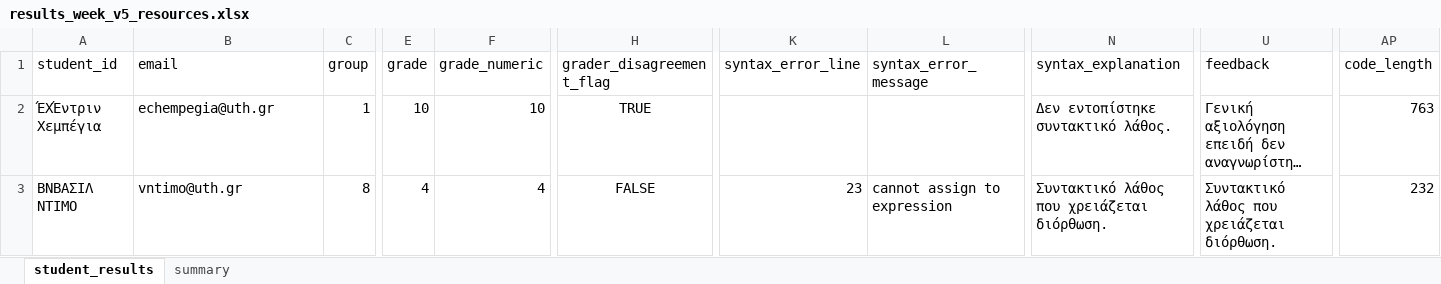
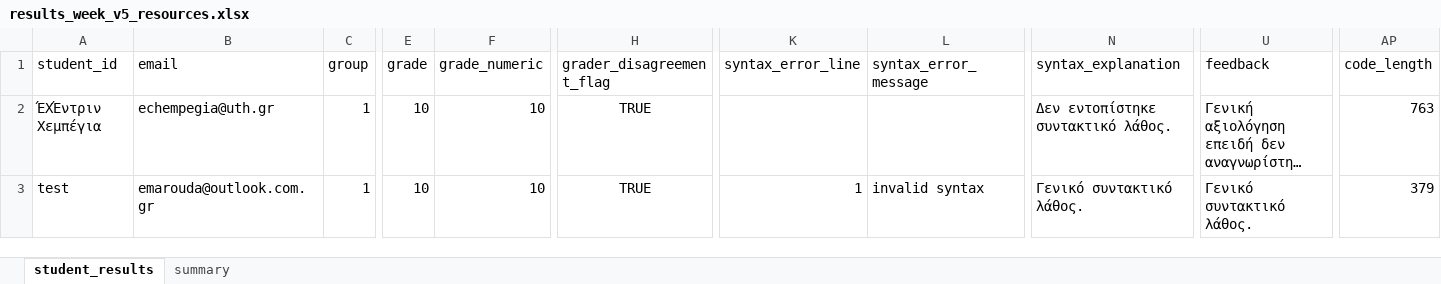
Before and after one commit to Slabrinos/np3, an Excel workbook: Elli/results_week_v5_resources.xlsx, sheet student_results, drawn as a sheet; only a part is shown, gaps mark what is left out; long unchanged cells end in …; values as stored, in another font and other column widths than the file's, no borders; the diff covers the shown part only; the diff names each change by its address in the sheet, - before the commit and + after, or states it on an @@ line.

```diff
--- a/Elli/results_week_v5_resources.xlsx (sheet student_results)
+++ b/Elli/results_week_v5_resources.xlsx (sheet student_results)
-A3 (student_id): ΒΝΒΑΣΙΛ ΝΤΙΜΟ
+A3 (student_id): test
-B3 (email): vntimo@uth.gr
+B3 (email): emarouda@outlook.com.gr
-C3 (group): 8
+C3 (group): 1
-E3 (grade): 4
+E3 (grade): 10
-F3 (grade_numeric): 4
+F3 (grade_numeric): 10
-H3 (grader_disagreement_flag): FALSE
+H3 (grader_disagreement_flag): TRUE
-K3 (syntax_error_line): 23
+K3 (syntax_error_line): 1
-L3 (syntax_error_message): cannot assign to expression
+L3 (syntax_error_message): invalid syntax
-N3 (syntax_explanation): Συντακτικό λάθος που χρειάζεται διόρθωση.
+N3 (syntax_explanation): Γενικό συντακτικό λάθος.
-U3 (feedback): Συντακτικό λάθος που χρειάζεται διόρθωση.
+U3 (feedback): Γενικό συντακτικό λάθος.
-AP3 (code_length): 232
+AP3 (code_length): 379
```
Also changed, not shown: 4 edited cells elsewhere in this sheet, Elli/students_code45.xlsx, 3 other files.
